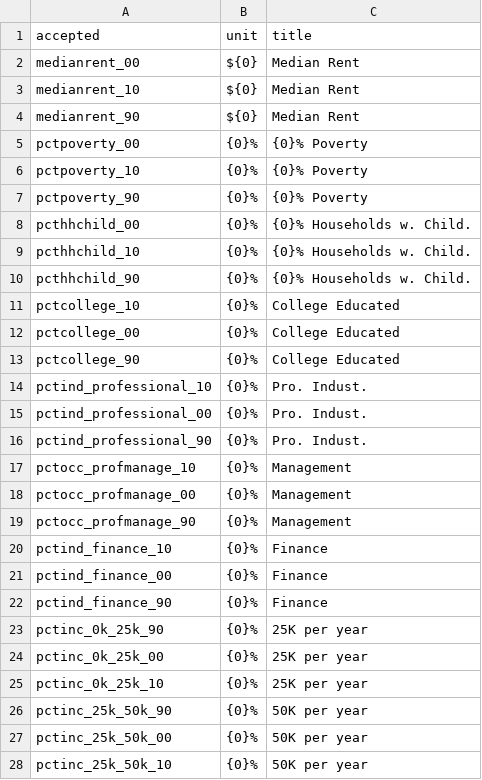
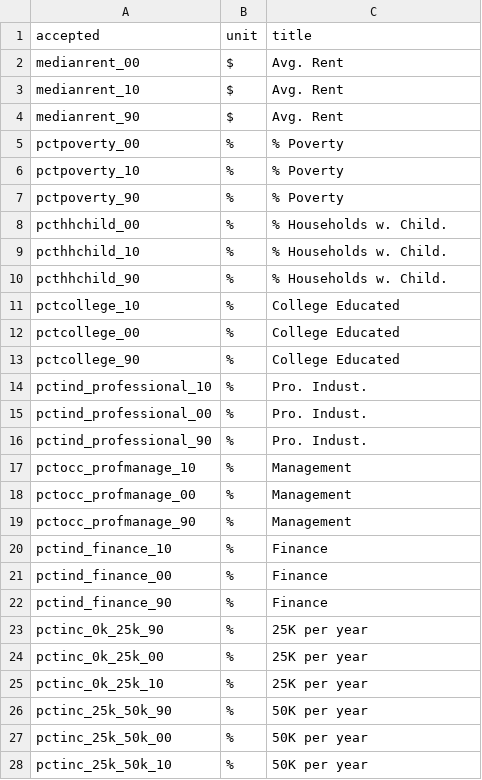
Before and after one commit to codeforboston/ungentry, a CSV file: data_processing/ungentry/data/properties.csv, drawn as a sheet; only a part is shown; the diff covers the shown part only.

```diff
--- a/data_processing/ungentry/data/properties.csv
+++ b/data_processing/ungentry/data/properties.csv
@@ -1,28 +1,28 @@
 accepted                 ,unit,title
-"medianrent_00"		,   ${0},Median Rent
-"medianrent_10"		,   ${0},Median Rent
-"medianrent_90"		,   ${0},Median Rent
-"pctpoverty_00"		,   {0}%,{0}% Poverty
-"pctpoverty_10"		,   {0}%,{0}% Poverty
-"pctpoverty_90"		,   {0}%,{0}% Poverty
-"pcthhchild_00"		,   {0}%,{0}% Households w. Child.
-"pcthhchild_10"		,   {0}%,{0}% Households w. Child.
-"pcthhchild_90"		,   {0}%,{0}% Households w. Child.
-"pctcollege_10"		,   {0}%,College Educated
-"pctcollege_00"		,   {0}%,College Educated
-"pctcollege_90"		,   {0}%,College Educated
-"pctind_professional_10" ,   {0}%,Pro. Indust.
-"pctind_professional_00" ,   {0}%,Pro. Indust.
-"pctind_professional_90" ,   {0}%,Pro. Indust.
-"pctocc_profmanage_10"   ,   {0}%,Management
-"pctocc_profmanage_00"   ,   {0}%,Management
-"pctocc_profmanage_90"   ,   {0}%,Management
-"pctind_finance_10"      ,   {0}%,Finance
-"pctind_finance_00"      ,   {0}%,Finance
-"pctind_finance_90"      ,   {0}%,Finance
-"pctinc_0k_25k_90"       ,   {0}%,25K per year
-"pctinc_0k_25k_00"       ,   {0}%,25K per year
-"pctinc_0k_25k_10"       ,   {0}%,25K per year
-"pctinc_25k_50k_90"      ,  {0}%,50K per year
-"pctinc_25k_50k_00"      ,  {0}%,50K per year
-"pctinc_25k_50k_10"      ,  {0}%,50K per year
+"medianrent_00"		,   $,Avg. Rent
+"medianrent_10"		,   $,Avg. Rent
+"medianrent_90"		,   $,Avg. Rent
+"pctpoverty_00"		,   %,% Poverty
+"pctpoverty_10"		,   %,% Poverty
+"pctpoverty_90"		,   %,% Poverty
+"pcthhchild_00"		,   %,% Households w. Child.
+"pcthhchild_10"		,   %,% Households w. Child.
+"pcthhchild_90"		,   %,% Households w. Child.
+"pctcollege_10"		,   %,College Educated
+"pctcollege_00"		,   %,College Educated
+"pctcollege_90"		,   %,College Educated
+"pctind_professional_10" ,   %,Pro. Indust.
+"pctind_professional_00" ,   %,Pro. Indust.
+"pctind_professional_90" ,   %,Pro. Indust.
+"pctocc_profmanage_10"   ,   %,Management
+"pctocc_profmanage_00"   ,   %,Management
+"pctocc_profmanage_90"   ,   %,Management
+"pctind_finance_10"      ,   %,Finance
+"pctind_finance_00"      ,   %,Finance
+"pctind_finance_90"      ,   %,Finance
+"pctinc_0k_25k_90"       ,   %,25K per year
+"pctinc_0k_25k_00"       ,   %,25K per year
+"pctinc_0k_25k_10"       ,   %,25K per year
+"pctinc_25k_50k_90"      ,  %,50K per year
+"pctinc_25k_50k_00"      ,  %,50K per year
+"pctinc_25k_50k_10"      ,  %,50K per year
```
Also changed, not shown: 27 edited cells elsewhere in this file, 12 other files.
